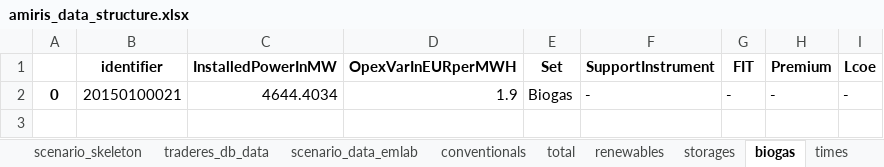
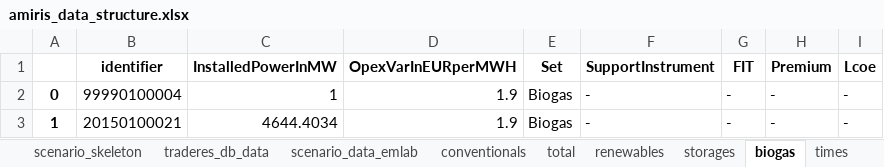
Before and after one commit to TradeRES/toolbox-amiris-emlab, an Excel workbook: amiris_workflow/amiris_data_structure.xlsx, sheet biogas, drawn as a sheet; values as stored, in another font and other column widths than the file's, no borders; the diff names each change by its address in the sheet, - before the commit and + after, or states it on an @@ line.

Commit message:
candidate power plants assigned to wrong producer

```diff
--- a/amiris_workflow/amiris_data_structure.xlsx (sheet biogas)
+++ b/amiris_workflow/amiris_data_structure.xlsx (sheet biogas)
-B2 (identifier): 20150100021
+B2 (identifier): 99990100004
-C2 (InstalledPowerInMW): 4644.4034
+C2 (InstalledPowerInMW): 1
+row 3: 1 | 20150100021 | 4644.4034 | 1.9 | Biogas | - | - | - | -
```
Also changed, not shown: sheet renewables, sheet conventionals, sheet storages, sheet scenario_data_emlab, sheet times, data/Coupling Config.xlsx, 8 other files.
